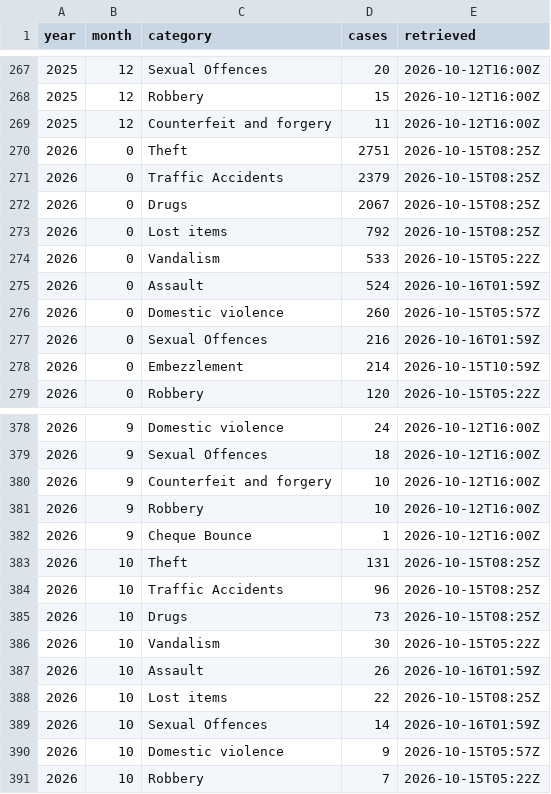
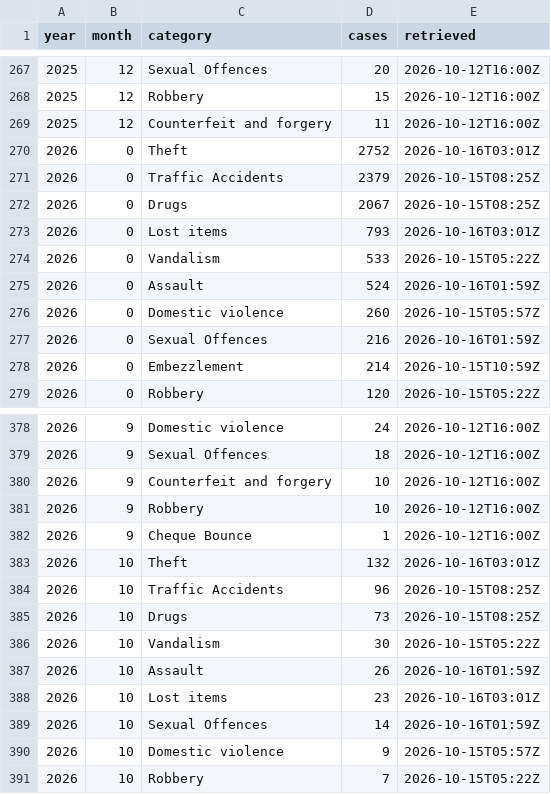
Before and after one commit to monumentmv/maldives-debt-clock, a CSV file: data/police/crime_monthly.csv, drawn as a sheet; only a part is shown, gaps mark what is left out.

```diff
--- a/data/police/crime_monthly.csv
+++ b/data/police/crime_monthly.csv
@@ -269,6 +269,6 @@ year,month,category,cases,retrieved
 2025,12,Counterfeit and forgery,11,2026-10-12T16:00Z
-2026,0,Theft,2751,2026-10-15T08:25Z
+2026,0,Theft,2752,2026-10-16T03:01Z
 2026,0,Traffic Accidents,2379,2026-10-15T08:25Z
 2026,0,Drugs,2067,2026-10-15T08:25Z
-2026,0,Lost items,792,2026-10-15T08:25Z
+2026,0,Lost items,793,2026-10-16T03:01Z
 2026,0,Vandalism,533,2026-10-15T05:22Z
@@ -382,3 +382,3 @@ year,month,category,cases,retrieved
 2026,9,Cheque Bounce,1,2026-10-12T16:00Z
-2026,10,Theft,131,2026-10-15T08:25Z
+2026,10,Theft,132,2026-10-16T03:01Z
 2026,10,Traffic Accidents,96,2026-10-15T08:25Z
@@ -387,3 +387,3 @@ year,month,category,cases,retrieved
 2026,10,Assault,26,2026-10-16T01:59Z
-2026,10,Lost items,22,2026-10-15T08:25Z
+2026,10,Lost items,23,2026-10-16T03:01Z
 2026,10,Sexual Offences,14,2026-10-16T01:59Z
```
Also changed, not shown: 2 other files.
